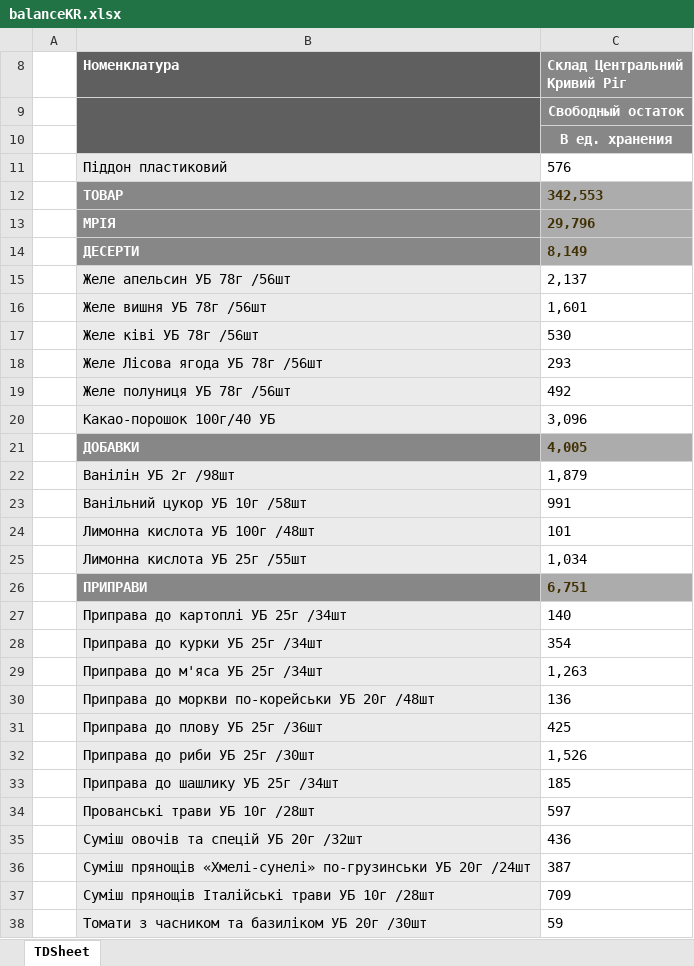
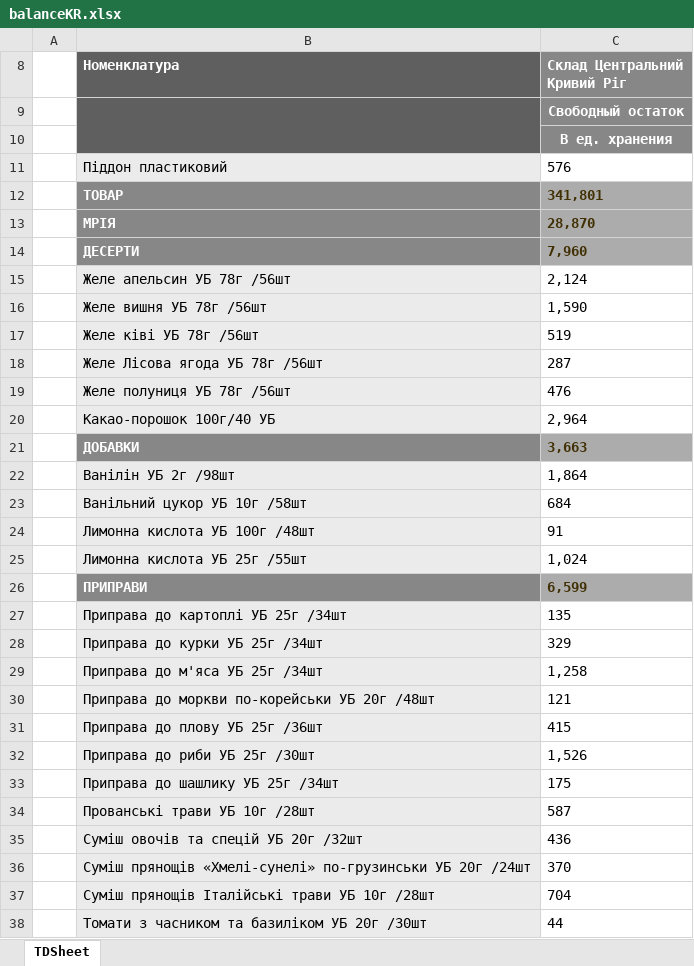
Before and after one commit to Stako21/jwt-auth, an Excel workbook: client/public/Sorce/balanceKR.xlsx, sheet TDSheet, drawn as a sheet; only a part is shown; values as stored, in another font and other column widths than the file's, no borders; charts and pictures not drawn; the diff covers the shown part only; the diff names each change by its address in the sheet, - before the commit and + after, or states it on an @@ line.

```diff
--- a/client/public/Sorce/balanceKR.xlsx (sheet TDSheet)
+++ b/client/public/Sorce/balanceKR.xlsx (sheet TDSheet)
-C12 (Склад Центральний Кривий Ріг): 342,553
+C12 (Склад Центральний Кривий Ріг): 341,801
-C13 (Склад Центральний Кривий Ріг): 29,796
+C13 (Склад Центральний Кривий Ріг): 28,870
-C14 (Склад Центральний Кривий Ріг): 8,149
+C14 (Склад Центральний Кривий Ріг): 7,960
-C15 (Склад Центральний Кривий Ріг): 2,137
+C15 (Склад Центральний Кривий Ріг): 2,124
-C16 (Склад Центральний Кривий Ріг): 1,601
+C16 (Склад Центральний Кривий Ріг): 1,590
-C17 (Склад Центральний Кривий Ріг): 530
+C17 (Склад Центральний Кривий Ріг): 519
-C18 (Склад Центральний Кривий Ріг): 293
+C18 (Склад Центральний Кривий Ріг): 287
-C19 (Склад Центральний Кривий Ріг): 492
+C19 (Склад Центральний Кривий Ріг): 476
-C20 (Склад Центральний Кривий Ріг): 3,096
+C20 (Склад Центральний Кривий Ріг): 2,964
-C21 (Склад Центральний Кривий Ріг): 4,005
+C21 (Склад Центральний Кривий Ріг): 3,663
-C22 (Склад Центральний Кривий Ріг): 1,879
+C22 (Склад Центральний Кривий Ріг): 1,864
-C23 (Склад Центральний Кривий Ріг): 991
+C23 (Склад Центральний Кривий Ріг): 684
-C24 (Склад Центральний Кривий Ріг): 101
+C24 (Склад Центральний Кривий Ріг): 91
-C25 (Склад Центральний Кривий Ріг): 1,034
+C25 (Склад Центральний Кривий Ріг): 1,024
-C26 (Склад Центральний Кривий Ріг): 6,751
+C26 (Склад Центральний Кривий Ріг): 6,599
-C27 (Склад Центральний Кривий Ріг): 140
+C27 (Склад Центральний Кривий Ріг): 135
-C28 (Склад Центральний Кривий Ріг): 354
+C28 (Склад Центральний Кривий Ріг): 329
-C29 (Склад Центральний Кривий Ріг): 1,263
+C29 (Склад Центральний Кривий Ріг): 1,258
-C30 (Склад Центральний Кривий Ріг): 136
+C30 (Склад Центральний Кривий Ріг): 121
-C31 (Склад Центральний Кривий Ріг): 425
+C31 (Склад Центральний Кривий Ріг): 415
-C33 (Склад Центральний Кривий Ріг): 185
+C33 (Склад Центральний Кривий Ріг): 175
-C34 (Склад Центральний Кривий Ріг): 597
+C34 (Склад Центральний Кривий Ріг): 587
-C36 (Склад Центральний Кривий Ріг): 387
+C36 (Склад Центральний Кривий Ріг): 370
-C37 (Склад Центральний Кривий Ріг): 709
+C37 (Склад Центральний Кривий Ріг): 704
-C38 (Склад Центральний Кривий Ріг): 59
+C38 (Склад Центральний Кривий Ріг): 44
```
Also changed, not shown: 4 removed rows and 205 edited cells elsewhere in this sheet, hidden cells, client/public/Sorce/balanceDP.xlsx, client/public/Sorce/balanceML.xlsx, 10 other files.
